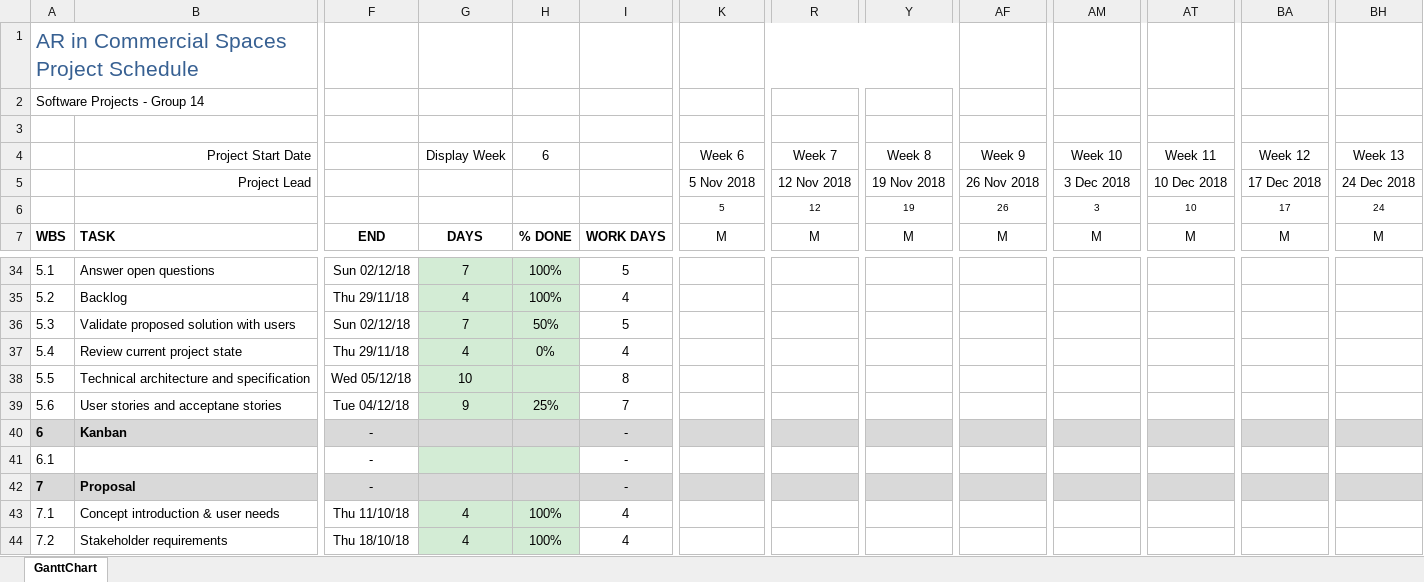
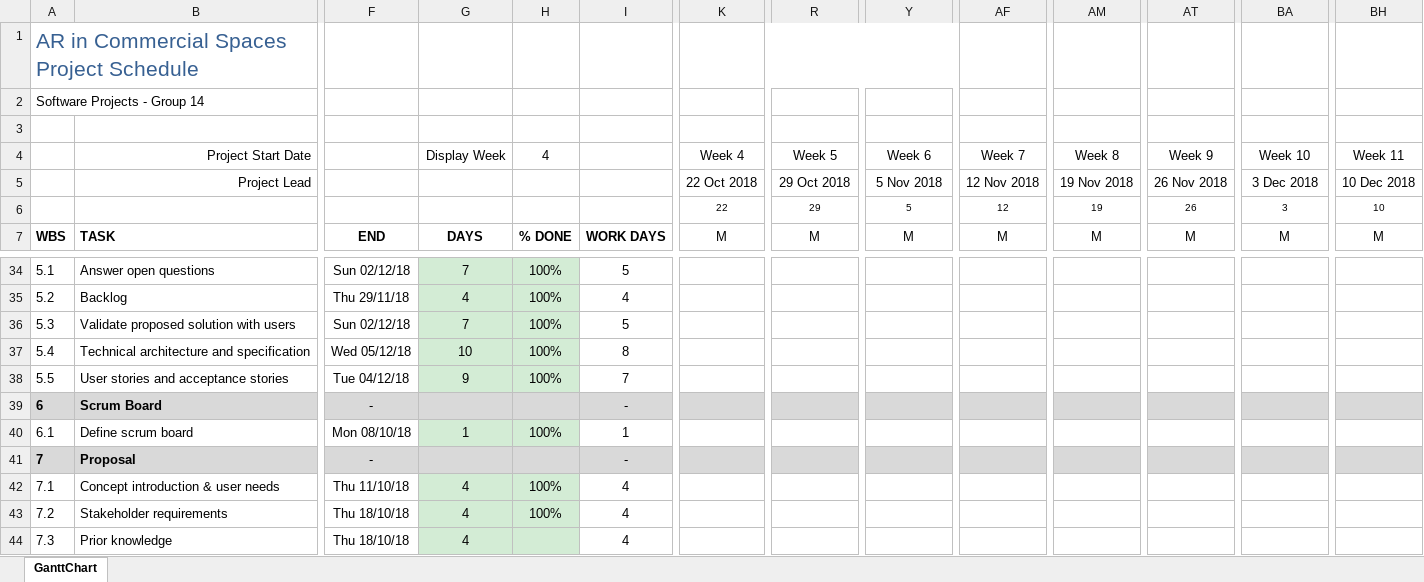
Before and after one commit to jonathankytang/Museum-navigation-ar, an Excel workbook: 0b_forms/gantt_chart.xlsx, sheet GanttChart, drawn as a sheet; only a part is shown, gaps mark what is left out; the shorter side is filled out with more unchanged rows; values as stored, in another font and other column widths than the file's, no borders; charts and pictures and conditional formats not drawn; removed rows and columns are numbered as before the commit, all else as after; rows hold the shown columns only; the diff covers the shown part only; the diff names each change by its address in the sheet, - before the commit and + after, or states it on an @@ line.

```diff
--- a/0b_forms/gantt_chart.xlsx (sheet GanttChart)
+++ b/0b_forms/gantt_chart.xlsx (sheet GanttChart)
-H4: 6
+H4: 4
-K4: Week 6
+K4: Week 4
-R4: Week 7
+R4: Week 5
-Y4: Week 8
+Y4: Week 6
-AF4: Week 9
+AF4: Week 7
-AM4: Week 10
+AM4: Week 8
-AT4: Week 11
+AT4: Week 9
-BA4: Week 12
+BA4: Week 10
-BH4: Week 13
+BH4: Week 11
-row 5:  | Project Lead |  |  |  |  | 5 Nov 2018 | 12 Nov 2018 | 19 Nov 2018 | 26 Nov 2018 | 3 Dec 2018 | 10 Dec 2018 | 17 Dec 2018 | 24 Dec 2018
-row 6:  |  |  |  |  |  | 5 | 12 | 19 | 26 | 3 | 10 | 17 | 24
+row 5:  | Project Lead |  |  |  |  | 22 Oct 2018 | 29 Oct 2018 | 5 Nov 2018 | 12 Nov 2018 | 19 Nov 2018 | 26 Nov 2018 | 3 Dec 2018 | 10 Dec 2018
+row 6:  |  |  |  |  |  | 22 | 29 | 5 | 12 | 19 | 26 | 3 | 10
-H36: 50%
+H36: 100%
-B37: Review current project state
+B37: Technical architecture and specification
-F37: Thu 29/11/18
+F37: Wed 05/12/18
-G37: 4
+G37: 10
-H37: 0%
+H37: 100%
-I37: 4
+I37: 8
-B38: Technical architecture and specification
+B38: User stories and acceptance stories
-F38: Wed 05/12/18
+F38: Tue 04/12/18
-G38: 10
+G38: 9
-H38: (empty)
+H38: 100%
-I38: 8
+I38: 7
-row 39: 5.6 | User stories and acceptane stories | Tue 04/12/18 | 9 | 25% | 7
-B39: Kanban
+B39: Scrum Board
-B40: (empty)
+B40: Define scrum board
-F40: -
+F40: Mon 08/10/18
-G40: (empty)
+G40: 1
-H40: (empty)
+H40: 100%
-I40: -
+I40: 1
```
Also changed, not shown: 2 added rows and 13 edited cells elsewhere in this sheet, formulas that keep their value, charts or pictures, 10 other files.
